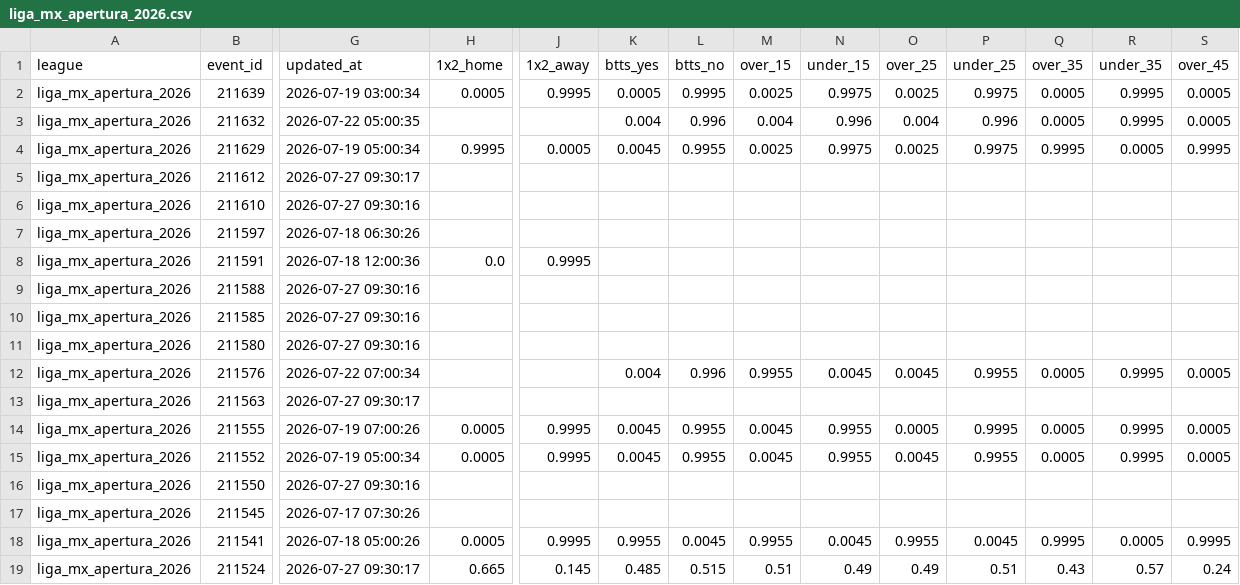
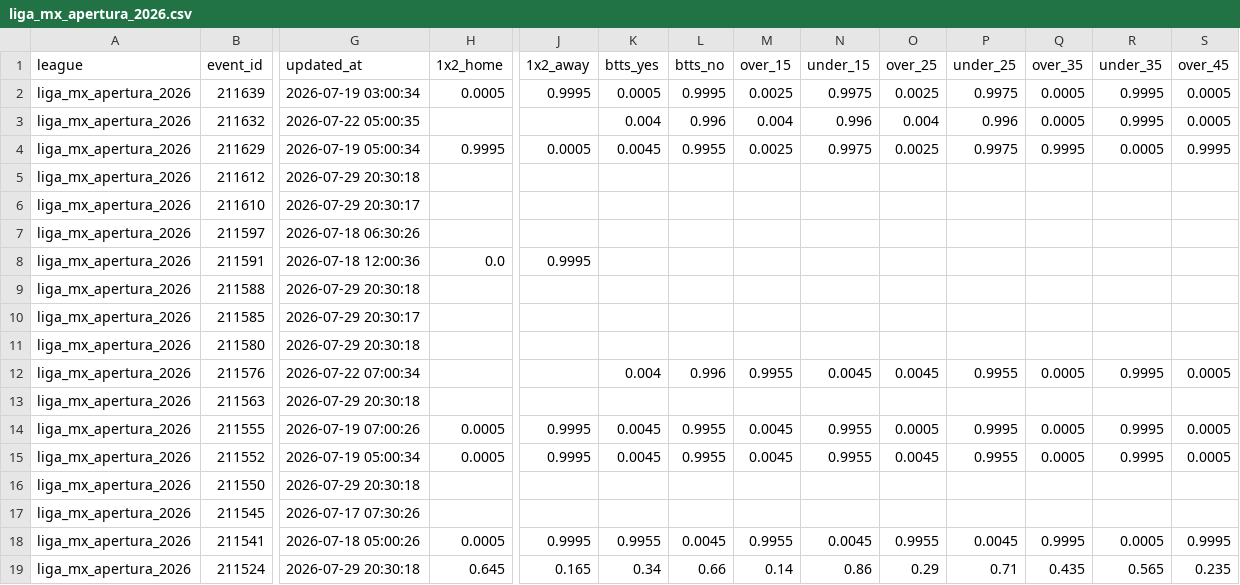
Before and after one commit to aimidas1/Polymarket_data, a CSV file: liga_mx_apertura_2026.csv, drawn as a sheet; only a part is shown, gaps mark what is left out; the diff covers the shown part only; the diff names each change by its address in the sheet, - before the commit and + after, or states it on an @@ line.

```diff
--- a/liga_mx_apertura_2026.csv
+++ b/liga_mx_apertura_2026.csv
-G5 (updated_at): 2026-07-27 09:30:17
+G5 (updated_at): 2026-07-29 20:30:18
-G6 (updated_at): 2026-07-27 09:30:16
+G6 (updated_at): 2026-07-29 20:30:17
-G9 (updated_at): 2026-07-27 09:30:16
+G9 (updated_at): 2026-07-29 20:30:18
-G10 (updated_at): 2026-07-27 09:30:16
+G10 (updated_at): 2026-07-29 20:30:17
-G11 (updated_at): 2026-07-27 09:30:16
+G11 (updated_at): 2026-07-29 20:30:18
-G13 (updated_at): 2026-07-27 09:30:17
+G13 (updated_at): 2026-07-29 20:30:18
-G16 (updated_at): 2026-07-27 09:30:16
+G16 (updated_at): 2026-07-29 20:30:18
-G19 (updated_at): 2026-07-27 09:30:17
+G19 (updated_at): 2026-07-29 20:30:18
-H19 (1x2_home): 0.665
+H19 (1x2_home): 0.645
-J19 (1x2_away): 0.145
+J19 (1x2_away): 0.165
-K19 (btts_yes): 0.485
+K19 (btts_yes): 0.34
-L19 (btts_no): 0.515
+L19 (btts_no): 0.66
-M19 (over_15): 0.51
+M19 (over_15): 0.14
-N19 (under_15): 0.49
+N19 (under_15): 0.86
-O19 (over_25): 0.49
+O19 (over_25): 0.29
-P19 (under_25): 0.51
+P19 (under_25): 0.71
-Q19 (over_35): 0.43
+Q19 (over_35): 0.435
-R19 (under_35): 0.57
+R19 (under_35): 0.565
-S19 (over_45): 0.24
+S19 (over_45): 0.235
```
Also changed, not shown: 102 edited cells elsewhere in this file, brasileirao_serie_a_2026.csv, mls_2026.csv, 2 other files.
